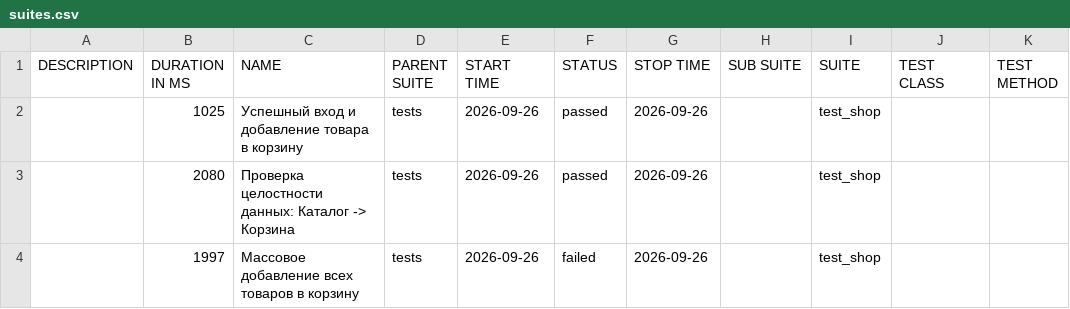
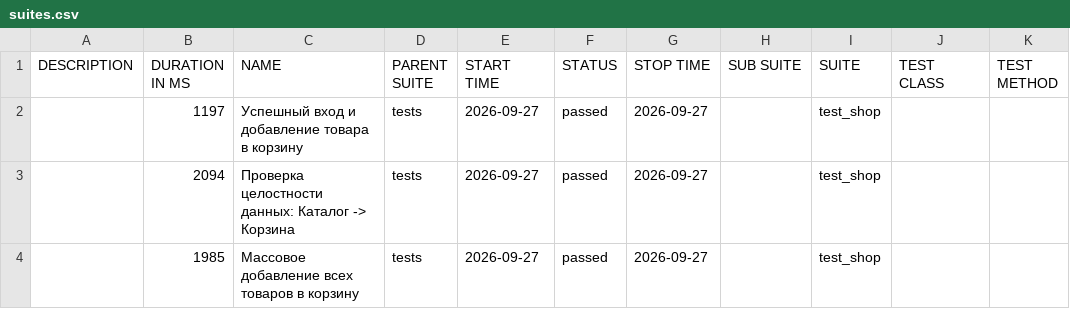
Before and after one commit to zasadwla01/automation, a CSV file: data/suites.csv, drawn as a sheet.

```diff
--- a/data/suites.csv
+++ b/data/suites.csv
@@ -1,4 +1,4 @@
 "DESCRIPTION","DURATION IN MS","NAME","PARENT SUITE","START TIME","STATUS","STOP TIME","SUB SUITE","SUITE","TEST CLASS","TEST METHOD"
-"","1025","Успешный вход и добавление товара в корзину","tests","2026-09-26","passed","2026-09-26","","test_shop","",""
-"","2080","Проверка целостности данных: Каталог -> Корзина","tests","2026-09-26","passed","2026-09-26","","test_shop","",""
-"","1997","Массовое добавление всех товаров в корзину","tests","2026-09-26","failed","2026-09-26","","test_shop","",""
+"","1197","Успешный вход и добавление товара в корзину","tests","2026-09-27","passed","2026-09-27","","test_shop","",""
+"","2094","Проверка целостности данных: Каталог -> Корзина","tests","2026-09-27","passed","2026-09-27","","test_shop","",""
+"","1985","Массовое добавление всех товаров в корзину","tests","2026-09-27","passed","2026-09-27","","test_shop","",""
```
Also changed, not shown: 33 other files.
